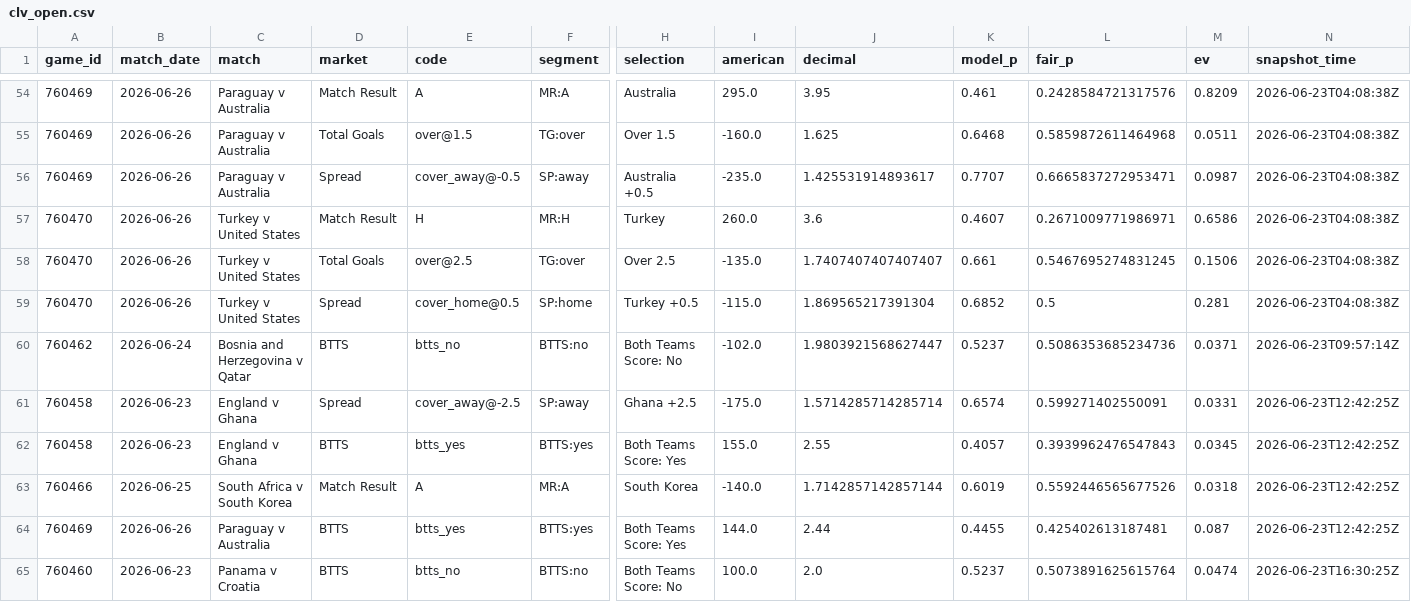
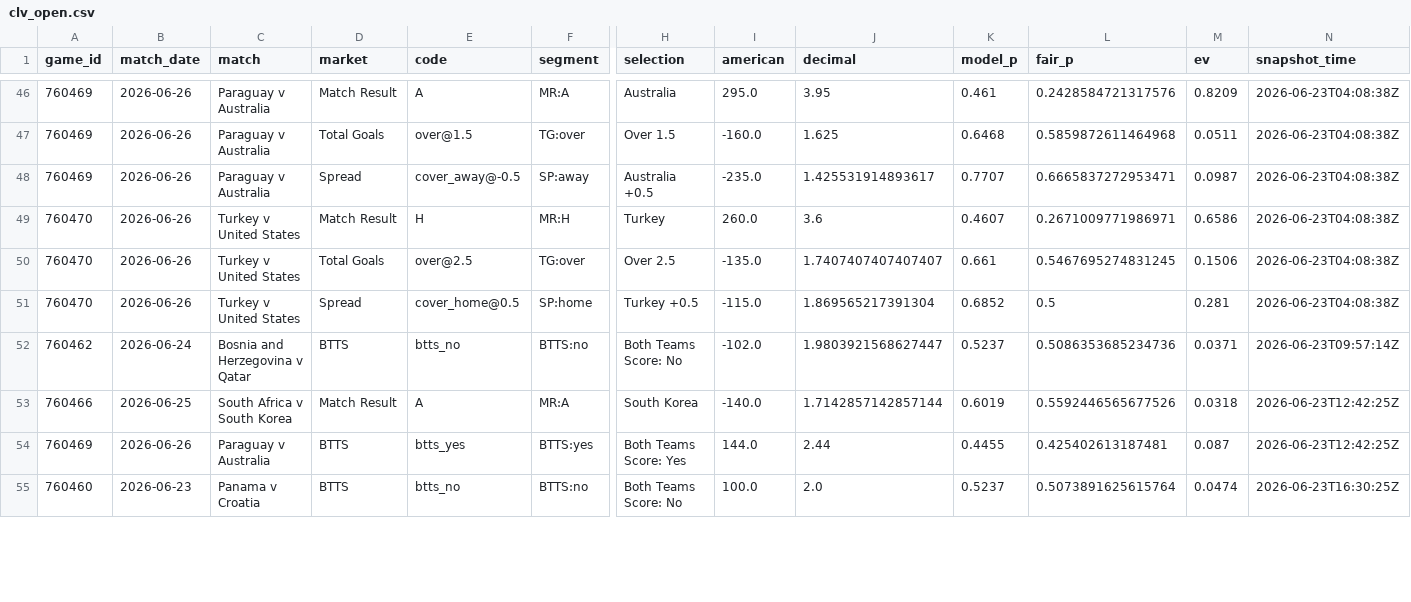
Before and after one commit to mgwinnier/soccer-model, a CSV file: reports/clv_open.csv, drawn as a sheet; only a part is shown, gaps mark what is left out; removed rows and columns are numbered as before the commit, all else as after; rows hold the shown columns only; the diff covers the shown part only; the diff names each change by its address in the sheet, - before the commit and + after, or states it on an @@ line.

```diff
--- a/reports/clv_open.csv
+++ b/reports/clv_open.csv
-row 61: 760458 | 2026-06-23 | England v Ghana | Spread | cover_away@-2.5 | SP:away | Ghana +2.5 | -175.0 | 1.5714285714285714 | 0.6574 | 0.599271402550091 | 0.0331 | 2026-06-23T12:42:25Z
-row 62: 760458 | 2026-06-23 | England v Ghana | BTTS | btts_yes | BTTS:yes | Both Teams Score: Yes | 155.0 | 2.55 | 0.4057 | 0.3939962476547843 | 0.0345 | 2026-06-23T12:42:25Z
```
Also changed, not shown: 2 added rows and 8 removed rows elsewhere in this file, reports/clv_ledger.csv.
